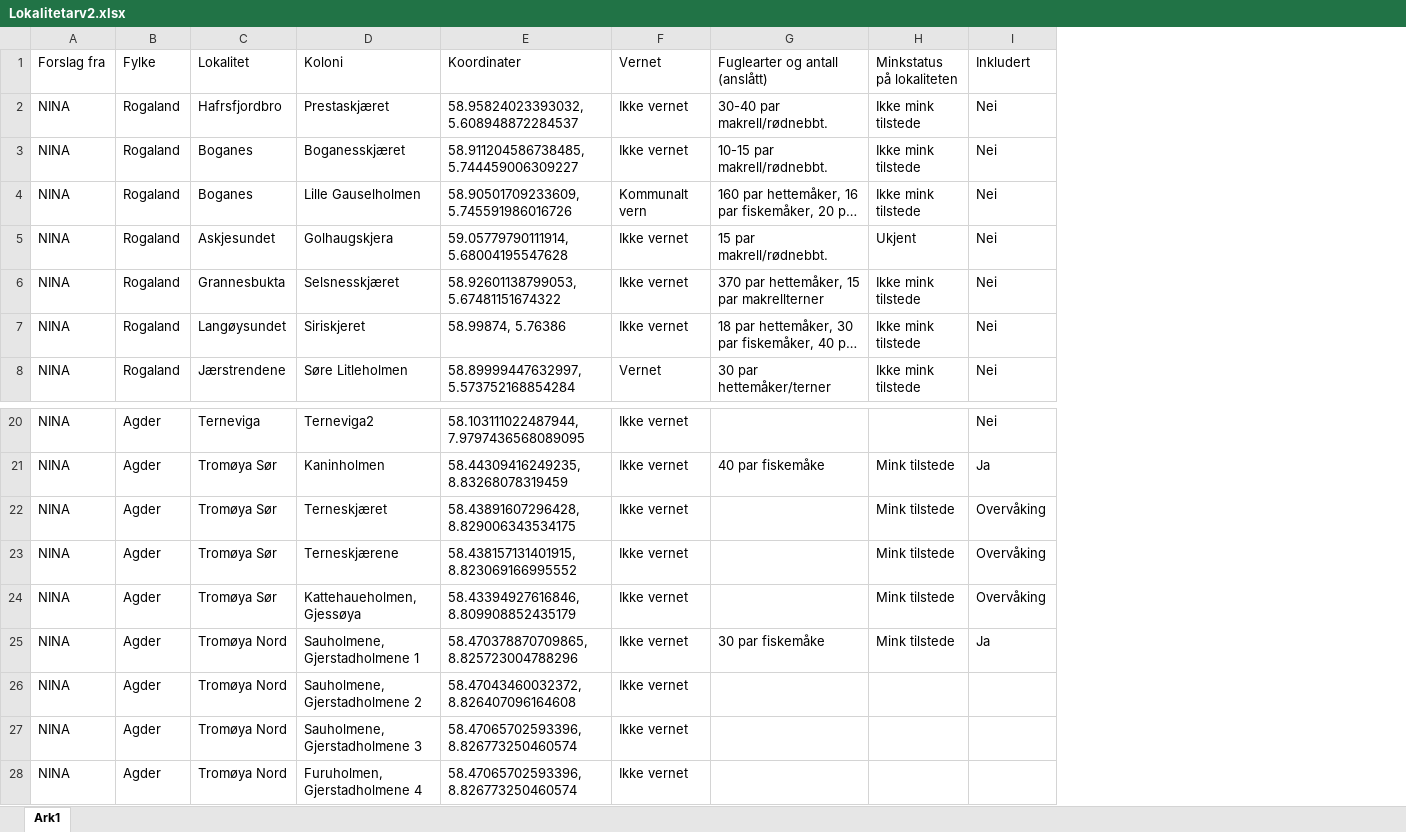
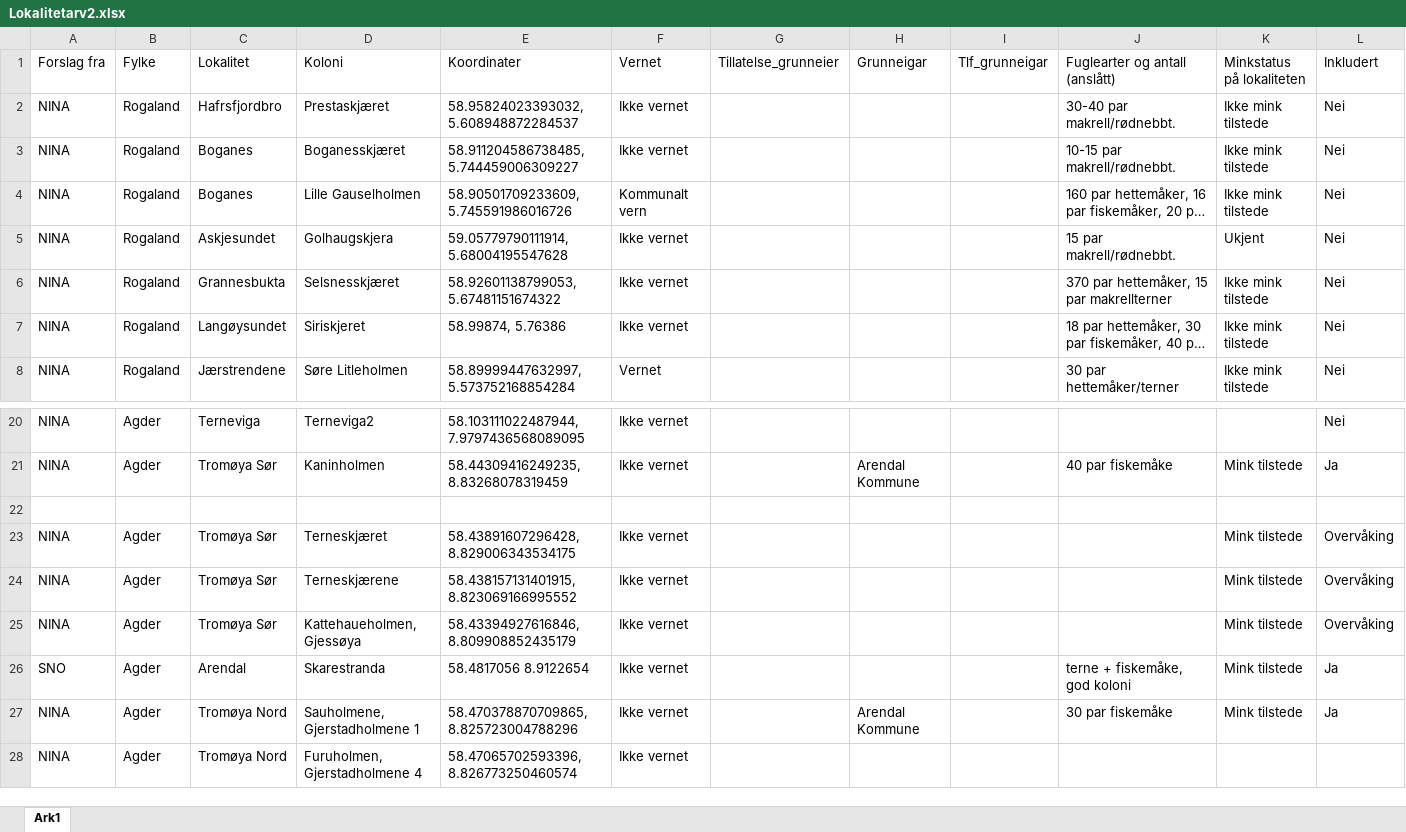
Before and after one commit to christofferhohi/Minkprosjektet, an Excel workbook: Lokalitetarv2.xlsx, sheet Ark1, drawn as a sheet; only a part is shown, gaps mark what is left out; long unchanged cells end in …; values as stored, in another font and other column widths than the file's, no cell formats; removed rows and columns are numbered as before the commit, all else as after; rows hold the shown columns only; the diff covers the shown part only; the diff names each change by its address in the sheet, - before the commit and + after, or states it on an @@ line.

```diff
--- a/Lokalitetarv2.xlsx (sheet Ark1)
+++ b/Lokalitetarv2.xlsx (sheet Ark1)
+column G (Tillatelse_grunneier), empty
+column H (Grunneigar), row 21: Arendal Kommune; row 27: Arendal Kommune
+column I (Tlf_grunneigar), empty
+row 22: (empty)
+row 26: SNO | Agder | Arendal | Skarestranda | 58.4817056 8.9122654 | Ikke vernet |  |  |  | terne + fiskemåke, god koloni | Mink tilstede | Ja
-row 26: NINA | Agder | Tromøya Nord | Sauholmene, Gjerstadholmene 2 | 58.47043460032372, 8.826407096164608 | Ikke vernet
-row 27: NINA | Agder | Tromøya Nord | Sauholmene, Gjerstadholmene 3 | 58.47065702593396, 8.826773250460574 | Ikke vernet
```
Also changed, not shown: 8 added rows, 2 removed rows and 1 edited cell elsewhere in this sheet, cell formats, 48 other files.
